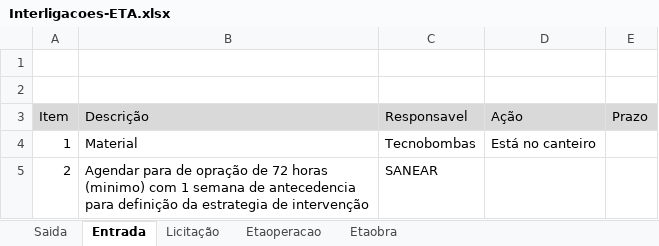
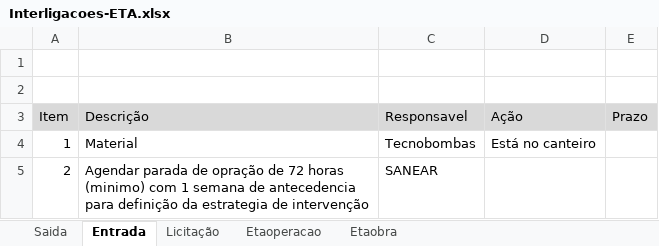
Before and after one commit to brumas2022/patrimonio, an Excel workbook: Interligacoes-ETA.xlsx, sheet Entrada, drawn as a sheet; values as stored, in another font and other column widths than the file's, no borders; the diff names each change by its address in the sheet, - before the commit and + after, or states it on an @@ line.

```diff
--- a/Interligacoes-ETA.xlsx (sheet Entrada)
+++ b/Interligacoes-ETA.xlsx (sheet Entrada)
-B5 (Descrição): Agendar para de opração…
+B5 (Descrição): Agendar parada de opração…
```
Also changed, not shown: sheet Etaoperacao, sheet Licitação.
